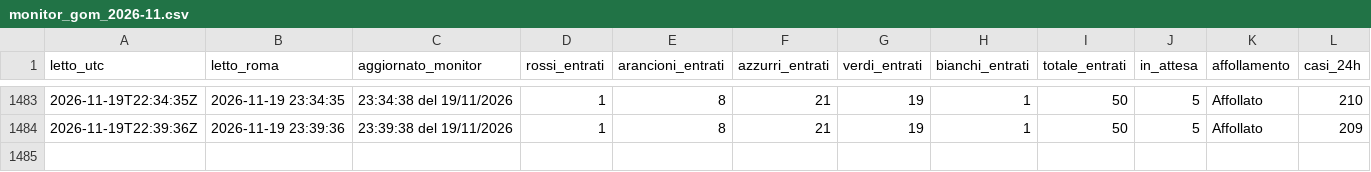
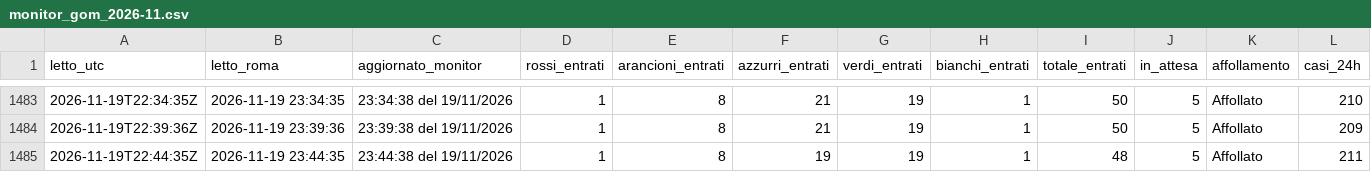
Before and after one commit to denisediprima69/insala-monitor, a CSV file: data/monitor_gom_2026-11.csv, drawn as a sheet; only a part is shown, gaps mark what is left out; the diff names each change by its address in the sheet, - before the commit and + after, or states it on an @@ line.

Commit message:
Monitor 2026-11-19 23:44

```diff
--- a/data/monitor_gom_2026-11.csv
+++ b/data/monitor_gom_2026-11.csv
+row 1485: 2026-11-19T22:44:35Z | 2026-11-19 23:44:35 | 23:44:38 del 19/11/2026 | 1 | 8 | 19 | 19 | 1 | 48 | 5 | Affollato | 211
```
Also changed, not shown: 1 other file.
